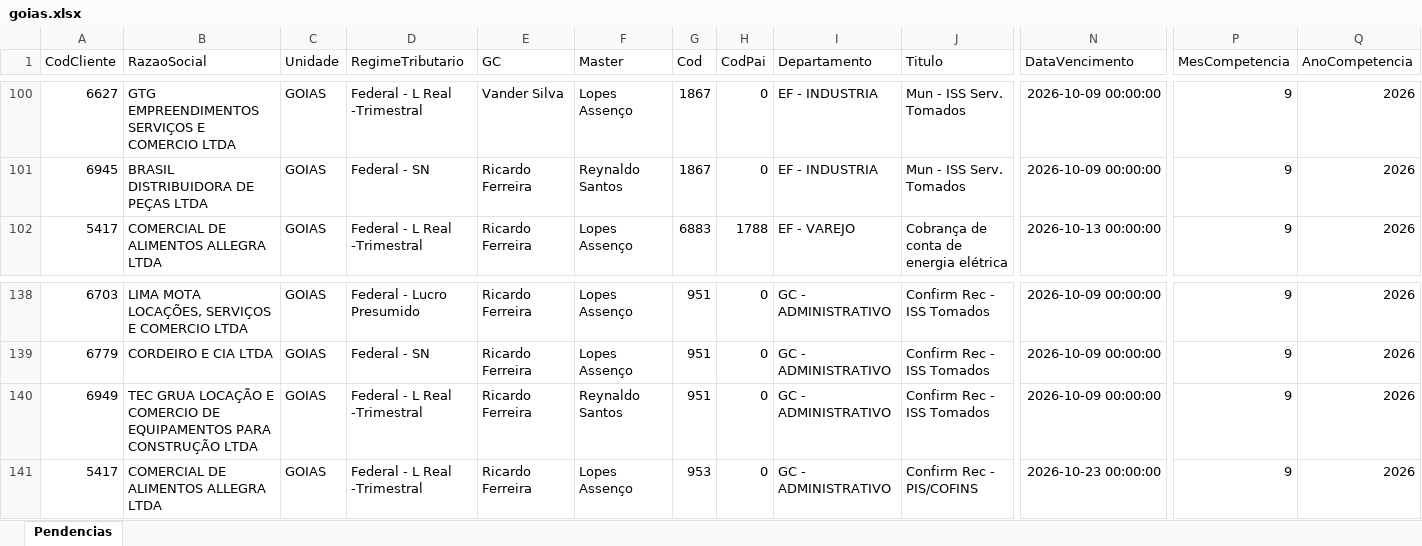
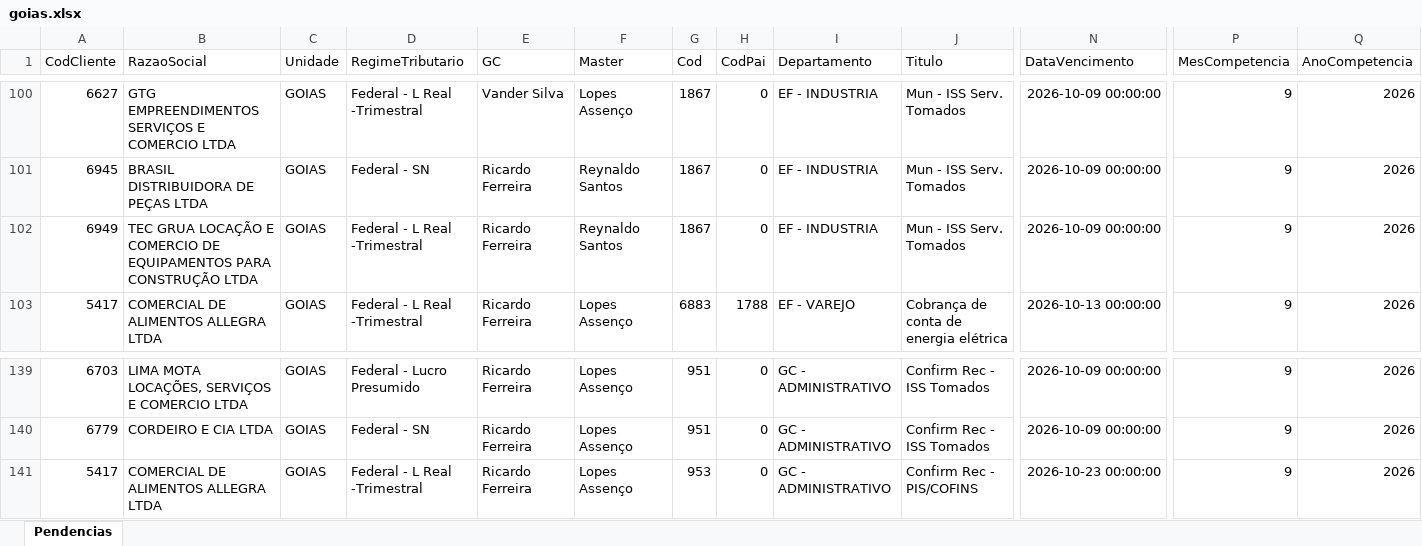
Before and after one commit to Controladoria-MG/Tarefas-baixadas, an Excel workbook: data/base/goias.xlsx, sheet Pendencias, drawn as a sheet; only a part is shown, gaps mark what is left out; values as stored, in another font and other column widths than the file's, no borders; removed rows and columns are numbered as before the commit, all else as after; rows hold the shown columns only; the diff names each change by its address in the sheet, - before the commit and + after, or states it on an @@ line.

```diff
--- a/data/base/goias.xlsx (sheet Pendencias)
+++ b/data/base/goias.xlsx (sheet Pendencias)
+row 102: 6949 | TEC GRUA LOCAÇÃO E COMERCIO DE EQUIPAMENTOS PARA CONSTRUÇÃO LTDA | GOIAS | Federal - L Real -Trimestral | Ricardo Ferreira | Reynaldo Santos | 1867 | 0 | EF - INDUSTRIA | Mun - ISS Serv. Tomados | 2026-10-09 00:00:00 | 9 | 2026
-row 140: 6949 | TEC GRUA LOCAÇÃO E COMERCIO DE EQUIPAMENTOS PARA CONSTRUÇÃO LTDA | GOIAS | Federal - L Real -Trimestral | Ricardo Ferreira | Reynaldo Santos | 951 | 0 | GC - ADMINISTRATIVO | Confirm Rec - ISS Tomados | 2026-10-09 00:00:00 | 9 | 2026
```
Also changed, not shown: data/base/rio_de_janeiro.xlsx, data/base/santos.xlsx, 2 other files.
